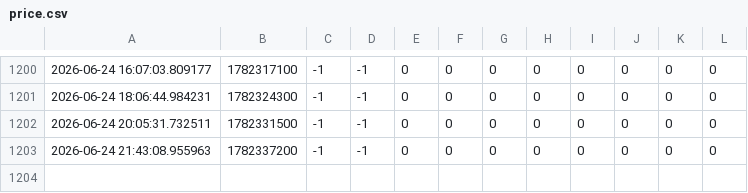
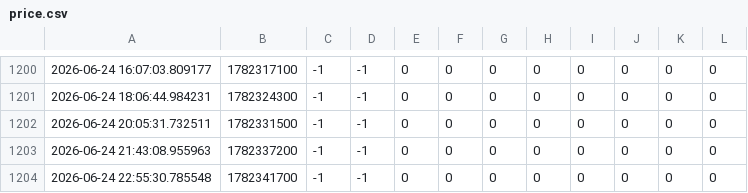
Before and after one commit to sssunwl/PolymarketBTCMonitor, a CSV file: price.csv, drawn as a sheet; only a part is shown, gaps mark what is left out; the diff names each change by its address in the sheet, - before the commit and + after, or states it on an @@ line.

Commit message:
update data

```diff
--- a/price.csv
+++ b/price.csv
+row 1204: 2026-06-24 22:55:30.785548 | 1782341700 | -1 | -1 | 0 | 0 | 0 | 0 | 0 | 0 | 0 | 0
```
Also changed, not shown: data.csv.
